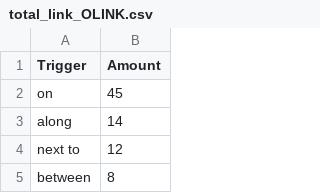
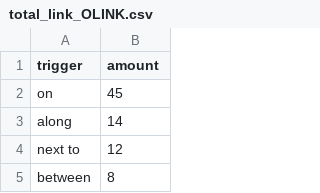
Before and after one commit to Patrotus/Text2SceneSS21-Uebung2, a CSV file: results/csv/total_link_OLINK.csv, drawn as a sheet; only a part is shown.

```diff
--- a/results/csv/total_link_OLINK.csv
+++ b/results/csv/total_link_OLINK.csv
@@ -1,2 +1,2 @@
-"Trigger","Amount"
+"trigger","amount"
 "on",45
```
Also changed, not shown: results/csv/total_link_QSLINK.csv, results/csv/total_pos.csv, 6 other files.
